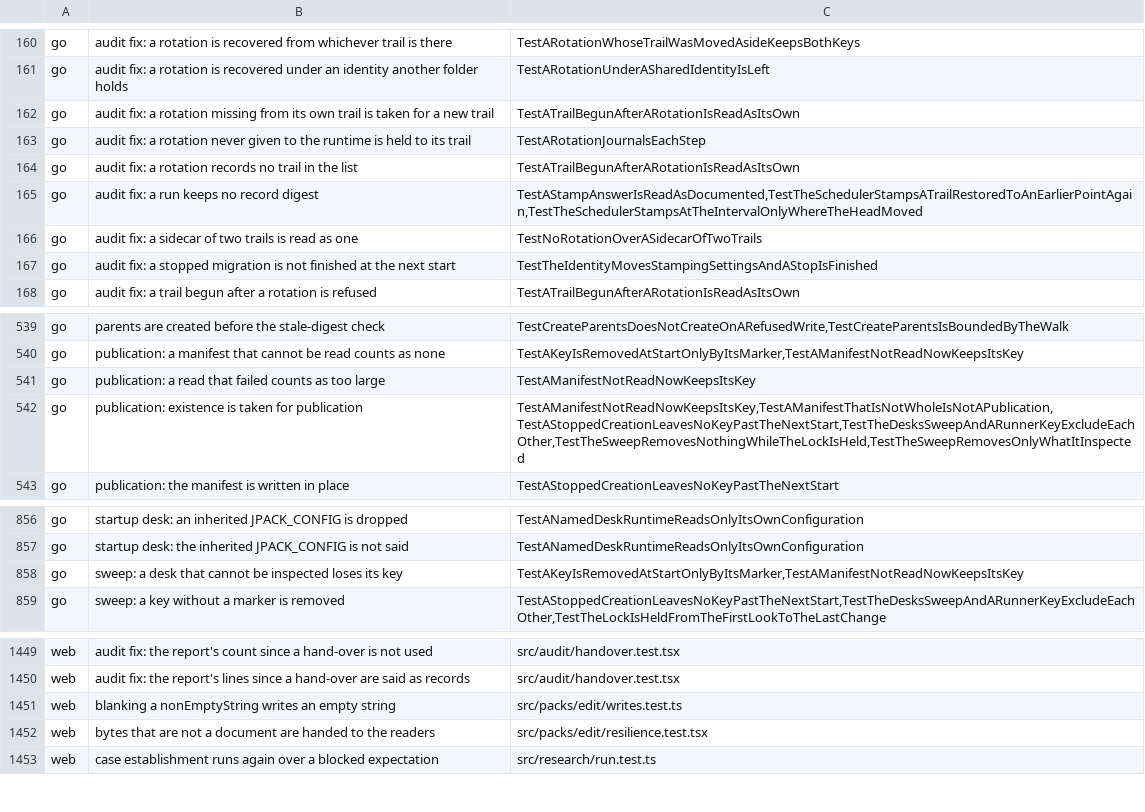
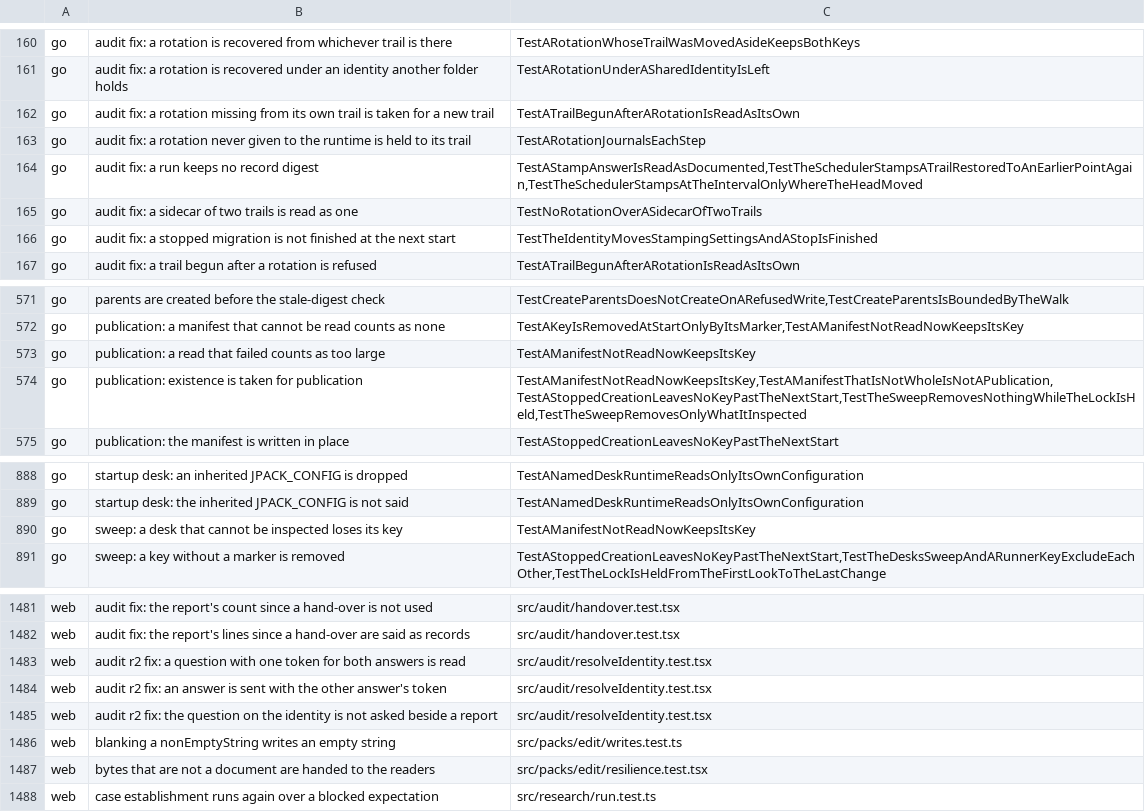
Before and after one commit to Judgment-Pack/judgment-pack-desk, a TSV file: scripts/mutation-expects.tsv, drawn as a sheet; only a part is shown, gaps mark what is left out; the diff covers the shown part only.

```diff
--- a/scripts/mutation-expects.tsv
+++ b/scripts/mutation-expects.tsv
@@ -163,3 +163,2 @@ go	audit fix: a rotation missing from its own trail is taken for a new trail	Tes
 go	audit fix: a rotation never given to the runtime is held to its trail	TestARotationJournalsEachStep
-go	audit fix: a rotation records no trail in the list	TestATrailBegunAfterARotationIsReadAsItsOwn
 go	audit fix: a run keeps no record digest	TestAStampAnswerIsReadAsDocumented,TestTheSchedulerStampsATrailRestoredToAnEarlierPointAgain,TestTheSchedulerStampsAtTheIntervalOnlyWhereTheHeadMoved
@@ -541,3 +573,3 @@ go	publication: a manifest that cannot be read counts as none	TestAKeyIsRemovedA
 go	publication: a read that failed counts as too large	TestAManifestNotReadNowKeepsItsKey
-go	publication: existence is taken for publication	TestAManifestNotReadNowKeepsItsKey,TestAManifestThatIsNotWholeIsNotAPublication,TestAStoppedCreationLeavesNoKeyPastTheNextStart,TestTheDesksSweepAndARunnerKeyExcludeEachOther,TestTheSweepRemovesNothingWhileTheLockIsHeld,TestTheSweepRemovesOnlyWhatItInspected
+go	publication: existence is taken for publication	TestAManifestNotReadNowKeepsItsKey,TestAManifestThatIsNotWholeIsNotAPublication,TestAStoppedCreationLeavesNoKeyPastTheNextStart,TestTheSweepRemovesNothingWhileTheLockIsHeld,TestTheSweepRemovesOnlyWhatItInspected
 go	publication: the manifest is written in place	TestAStoppedCreationLeavesNoKeyPastTheNextStart
@@ -857,3 +889,3 @@ go	startup desk: an inherited JPACK_CONFIG is dropped	TestANamedDeskRuntimeReads
 go	startup desk: the inherited JPACK_CONFIG is not said	TestANamedDeskRuntimeReadsOnlyItsOwnConfiguration
-go	sweep: a desk that cannot be inspected loses its key	TestAKeyIsRemovedAtStartOnlyByItsMarker,TestAManifestNotReadNowKeepsItsKey
+go	sweep: a desk that cannot be inspected loses its key	TestAManifestNotReadNowKeepsItsKey
 go	sweep: a key without a marker is removed	TestAStoppedCreationLeavesNoKeyPastTheNextStart,TestTheDesksSweepAndARunnerKeyExcludeEachOther,TestTheLockIsHeldFromTheFirstLookToTheLastChange
@@ -1450,2 +1482,5 @@ web	audit fix: the report's count since a hand-over is not used	src/audit/handov
 web	audit fix: the report's lines since a hand-over are said as records	src/audit/handover.test.tsx
+web	audit r2 fix: a question with one token for both answers is read	src/audit/resolveIdentity.test.tsx
+web	audit r2 fix: an answer is sent with the other answer's token	src/audit/resolveIdentity.test.tsx
+web	audit r2 fix: the question on the identity is not asked beside a report	src/audit/resolveIdentity.test.tsx
 web	blanking a nonEmptyString writes an empty string	src/packs/edit/writes.test.ts
```
Also changed, not shown: 33 added rows elsewhere in this file.
